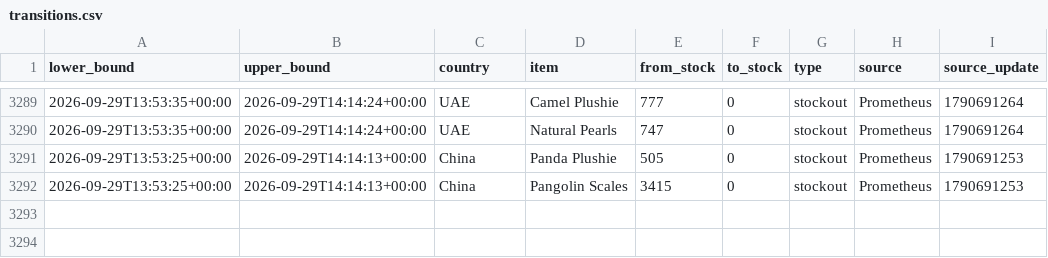
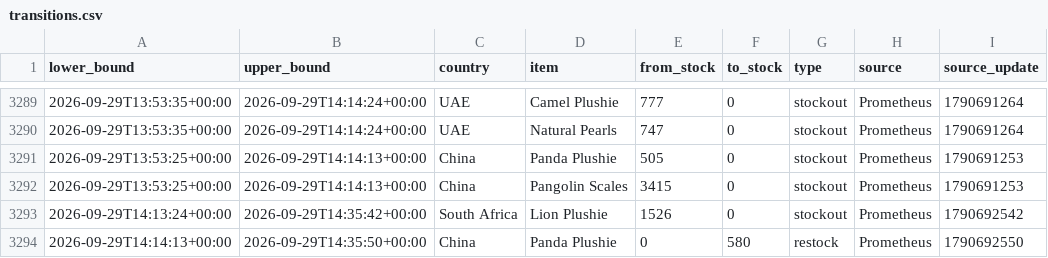
Before and after one commit to hansrsrian/Hans-data-collector, a CSV file: data/transitions.csv, drawn as a sheet; only a part is shown, gaps mark what is left out; the diff names each change by its address in the sheet, - before the commit and + after, or states it on an @@ line.

Commit message:
Data measurement

```diff
--- a/data/transitions.csv
+++ b/data/transitions.csv
+row 3293: 2026-09-29T14:13:24+00:00 | 2026-09-29T14:35:42+00:00 | South Africa | Lion Plushie | 1526 | 0 | stockout | Prometheus | 1790692542
+row 3294: 2026-09-29T14:14:13+00:00 | 2026-09-29T14:35:50+00:00 | China | Panda Plushie | 0 | 580 | restock | Prometheus | 1790692550
```
Also changed, not shown: data/source_health.csv, 4 other files.
